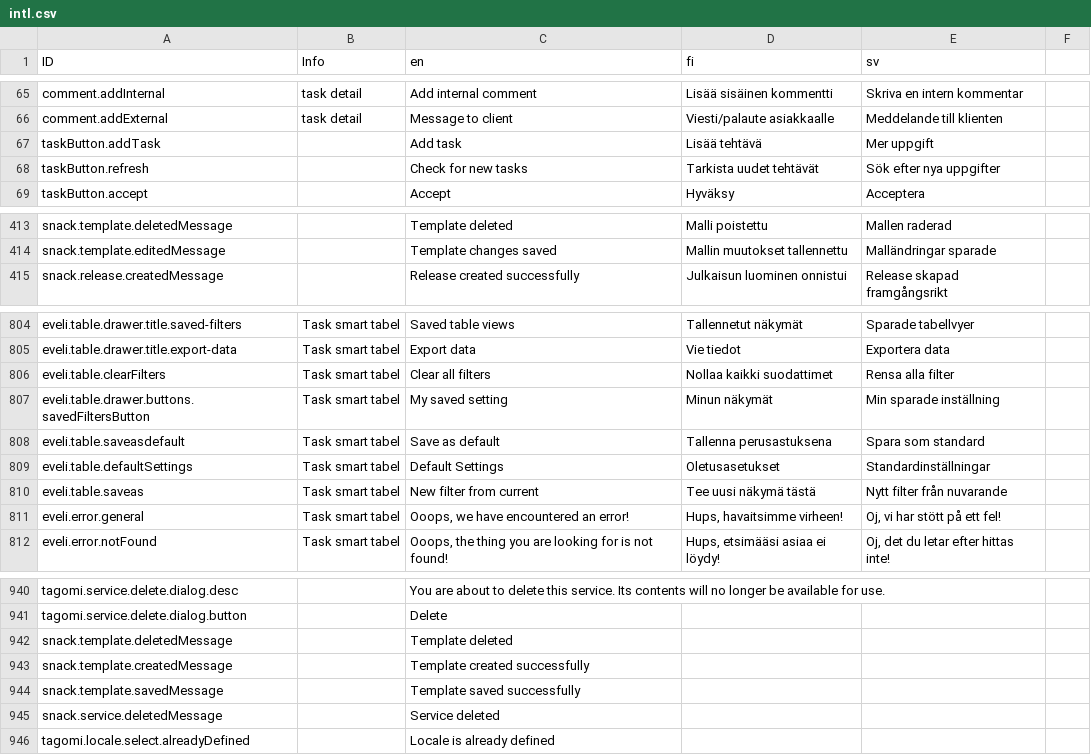
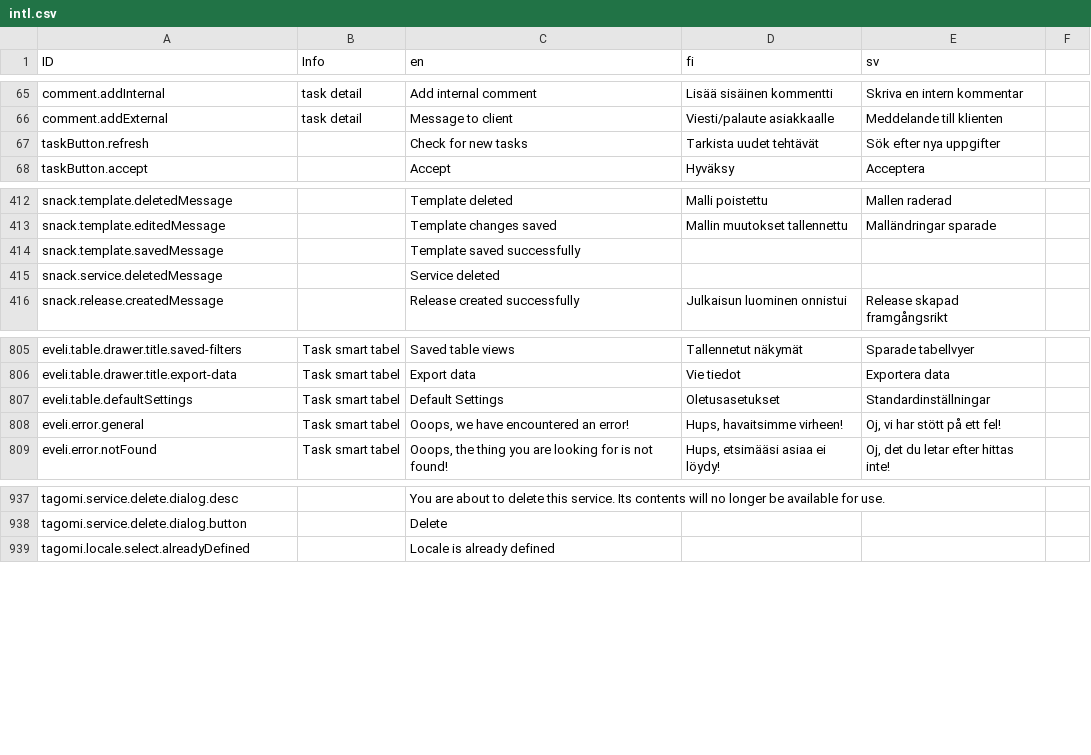
Before and after one commit to digiexpress-io/digiexpress-parent, a CSV file: ts_setup/eveli-ide/intl.csv, drawn as a sheet; only a part is shown, gaps mark what is left out.

Commit message:
removed duplicate keys, reorganized snack entries together

```diff
--- a/ts_setup/eveli-ide/intl.csv
+++ b/ts_setup/eveli-ide/intl.csv
@@ -66,3 +66,2 @@ comment.addInternal,task detail,Add internal comment,Lisää sisäinen kommentti
 comment.addExternal,task detail,Message to client,Viesti/palaute asiakkaalle,Meddelande till klienten,
-taskButton.addTask,,Add task,Lisää tehtävä,Mer uppgift,
 taskButton.refresh,,Check for new tasks,Tarkista uudet tehtävät,Sök efter nya uppgifter,
@@ -414,2 +413,4 @@ snack.template.deletedMessage,,Template deleted,Malli poistettu,Mallen raderad,
 snack.template.editedMessage,,Template changes saved,Mallin muutokset tallennettu,Malländringar sparade,
+snack.template.savedMessage,,Template saved successfully,,,
+snack.service.deletedMessage,,Service deleted,,,
 snack.release.createdMessage,,Release created successfully,Julkaisun luominen onnistui,Release skapad framgångsrikt,
@@ -805,7 +806,3 @@ eveli.table.drawer.title.saved-filters,Task smart tabel,Saved table views,Tallen
 eveli.table.drawer.title.export-data,Task smart tabel,Export data,Vie tiedot,Exportera data,
-eveli.table.clearFilters,Task smart tabel,Clear all filters,Nollaa kaikki suodattimet,Rensa alla filter,
-eveli.table.drawer.buttons.savedFiltersButton,Task smart tabel,My saved setting,Minun näkymät,Min sparade inställning,
-eveli.table.saveasdefault,Task smart tabel,Save as default,Tallenna perusastuksena,Spara som standard,
 eveli.table.defaultSettings,Task smart tabel,Default Settings,Oletusasetukset,Standardinställningar,
-eveli.table.saveas,Task smart tabel,New filter from current,Tee uusi näkymä tästä,Nytt filter från nuvarande,
 eveli.error.general,Task smart tabel,"Ooops, we have encountered an error!","Hups, havaitsimme virheen!","Oj, vi har stött på ett fel!",
@@ -941,6 +938,2 @@ tagomi.service.delete.dialog.desc,,You are about to delete this service. Its con
 tagomi.service.delete.dialog.button,,Delete,,,
-snack.template.deletedMessage,,Template deleted,,,
-snack.template.createdMessage,,Template created successfully,,,
-snack.template.savedMessage,,Template saved successfully,,,
-snack.service.deletedMessage,,Service deleted,,,
 tagomi.locale.select.alreadyDefined,,Locale is already defined,,,
```
